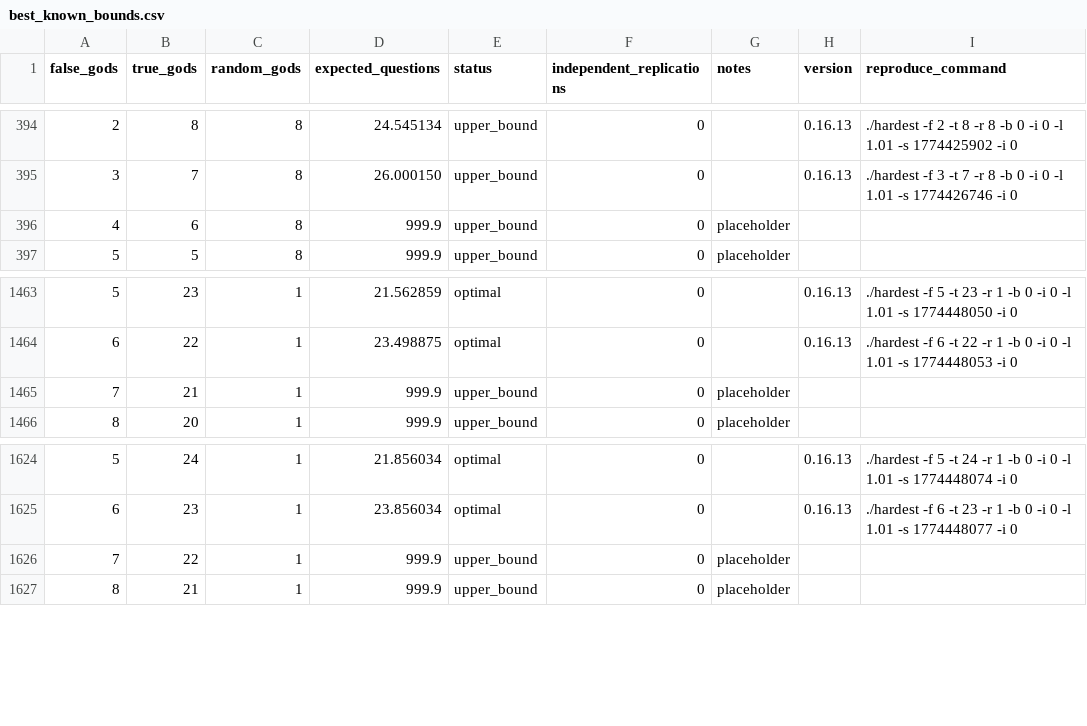
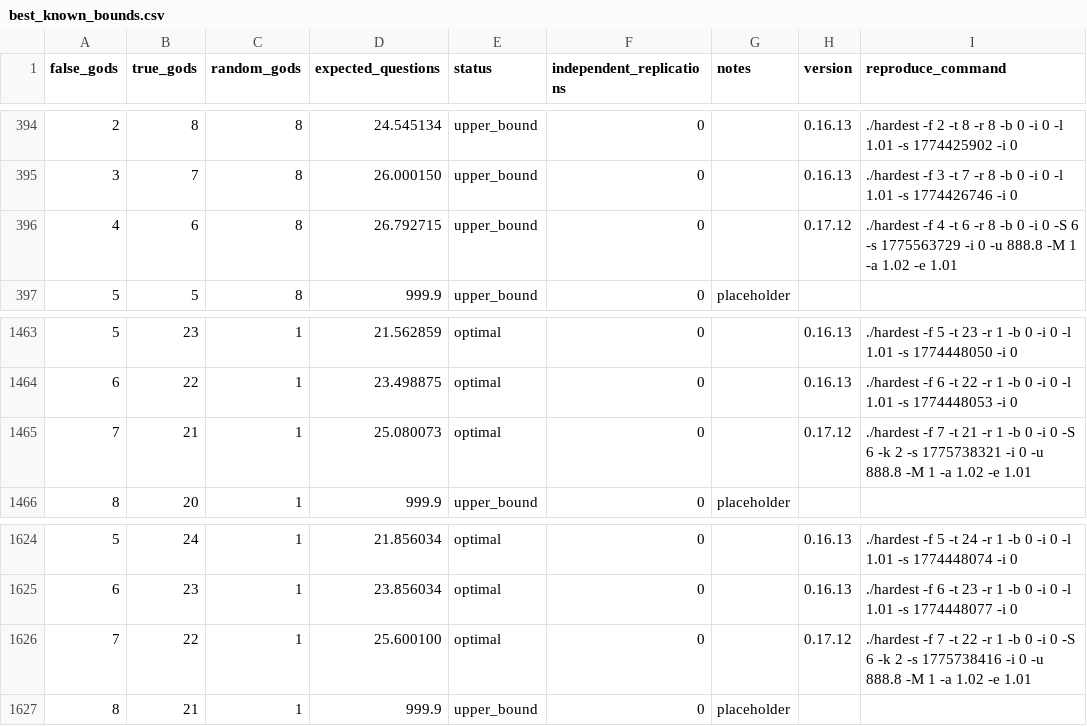
Before and after one commit to DanielVallstrom/hardest, a CSV file: best_known_bounds.csv, drawn as a sheet; only a part is shown, gaps mark what is left out.

Commit message:
minor bounds update
There won't be any major updates in the near future.

Things to do are, e.g., tuning parameters, especially for setting the abort leeways. But it works okay as it is.

To improve bounds, now, you typically try to home in on good abort leeway, aiming for, maybe, to get almost all searches to abort. Then you can fix good abort parameters, with, say, -K 1960. Then you try to find out which of -S 7 and -S 8 is best --- or, possibly, even -S 6. Then you trade -b n for -i k --- start with -b 0.

All of the above should be tested, and parameters should be tuned, and scripts should be made. Maybe ai can do that, or help. But that too will probably wait.

```diff
--- a/best_known_bounds.csv
+++ b/best_known_bounds.csv
@@ -395,3 +395,3 @@ false_gods,true_gods,random_gods,expected_questions,status,independent_replicati
 3,7,8,26.000150,upper_bound,0,,0.16.13,./hardest -f 3 -t 7 -r 8 -b 0 -i 0 -l 1.01 -s 1774426746 -i 0
-4,6,8,999.9,upper_bound,0,placeholder,,
+4,6,8,26.792715,upper_bound,0,,0.17.12,./hardest -f 4 -t 6 -r 8 -b 0 -i 0 -S 6 -s 1775563729 -i 0 -u 888.8 -M 1 -a 1.02 -e 1.01
 5,5,8,999.9,upper_bound,0,placeholder,,
@@ -1464,3 +1464,3 @@ false_gods,true_gods,random_gods,expected_questions,status,independent_replicati
 6,22,1,23.498875,optimal,0,,0.16.13,./hardest -f 6 -t 22 -r 1 -b 0 -i 0 -l 1.01 -s 1774448053 -i 0
-7,21,1,999.9,upper_bound,0,placeholder,,
+7,21,1,25.080073,optimal,0,,0.17.12,./hardest -f 7 -t 21 -r 1 -b 0 -i 0 -S 6 -k 2 -s 1775738321 -i 0 -u 888.8 -M 1 -a 1.02 -e 1.01
 8,20,1,999.9,upper_bound,0,placeholder,,
@@ -1625,3 +1625,3 @@ false_gods,true_gods,random_gods,expected_questions,status,independent_replicati
 6,23,1,23.856034,optimal,0,,0.16.13,./hardest -f 6 -t 23 -r 1 -b 0 -i 0 -l 1.01 -s 1774448077 -i 0
-7,22,1,999.9,upper_bound,0,placeholder,,
+7,22,1,25.600100,optimal,0,,0.17.12,./hardest -f 7 -t 22 -r 1 -b 0 -i 0 -S 6 -k 2 -s 1775738416 -i 0 -u 888.8 -M 1 -a 1.02 -e 1.01
 8,21,1,999.9,upper_bound,0,placeholder,,
```
